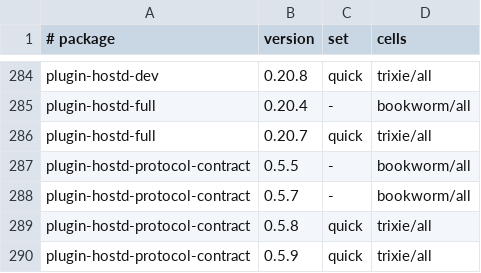
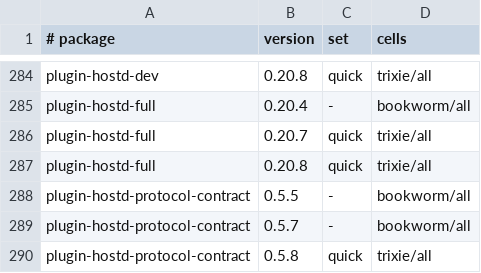
Before and after one commit to Open-Mixer/open-mixer.github.io, a TSV file: deb/cells.tsv, drawn as a sheet; only a part is shown, gaps mark what is left out; the shorter side is filled out with more unchanged rows.

Commit message:
deb: publish v0.20.8 (plugin-hostd-full)

```diff
--- a/deb/cells.tsv
+++ b/deb/cells.tsv
@@ -286,2 +286,3 @@ plugin-hostd-full	0.20.4	-	bookworm/all
 plugin-hostd-full	0.20.7	quick	trixie/all
+plugin-hostd-full	0.20.8	quick	trixie/all
 plugin-hostd-protocol-contract	0.5.5	-	bookworm/all
```
Also changed, not shown: 10 other files.
